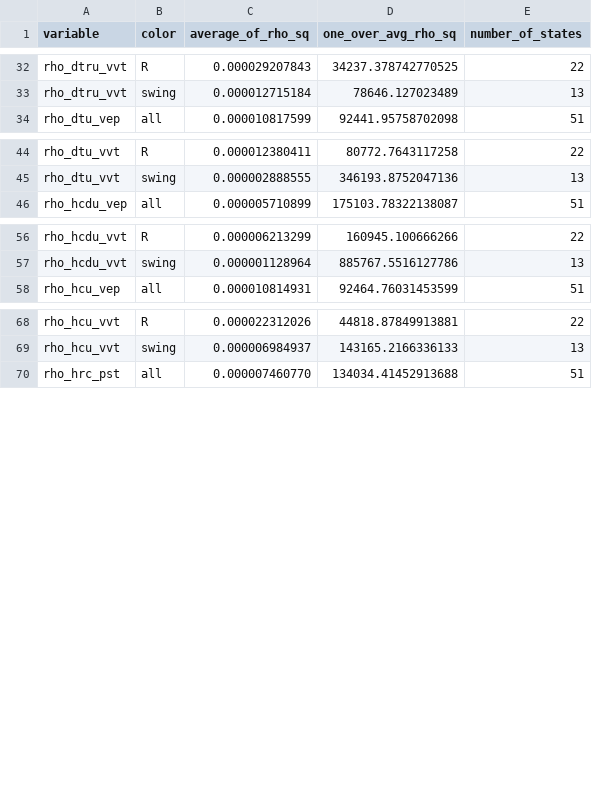
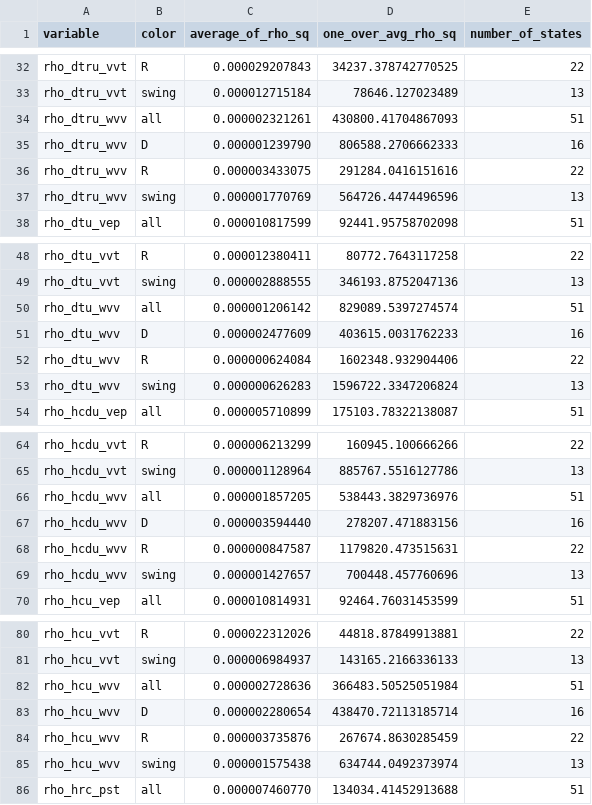
Before and after one commit to kuriwaki/poll_error, a CSV file: data/output/rho_sq_state_averages.csv, drawn as a sheet; only a part is shown, gaps mark what is left out; the diff covers the shown part only.

Commit message:
rerun from 01_read_data.Rds

```diff
--- a/data/output/rho_sq_state_averages.csv
+++ b/data/output/rho_sq_state_averages.csv
@@ -33,2 +33,6 @@ rho_dtru_vvt,R,0.000029207843,34237.378742770525,22
 rho_dtru_vvt,swing,0.000012715184,78646.127023489,13
+rho_dtru_wvv,all,0.000002321261,430800.41704867093,51
+rho_dtru_wvv,D,0.000001239790,806588.2706662333,16
+rho_dtru_wvv,R,0.000003433075,291284.0416151616,22
+rho_dtru_wvv,swing,0.000001770769,564726.4474496596,13
 rho_dtu_vep,all,0.000010817599,92441.95758702098,51
@@ -45,2 +49,6 @@ rho_dtu_vvt,R,0.000012380411,80772.7643117258,22
 rho_dtu_vvt,swing,0.000002888555,346193.8752047136,13
+rho_dtu_wvv,all,0.000001206142,829089.5397274574,51
+rho_dtu_wvv,D,0.000002477609,403615.0031762233,16
+rho_dtu_wvv,R,0.000000624084,1602348.932904406,22
+rho_dtu_wvv,swing,0.000000626283,1596722.3347206824,13
 rho_hcdu_vep,all,0.000005710899,175103.78322138087,51
@@ -57,2 +65,6 @@ rho_hcdu_vvt,R,0.000006213299,160945.100666266,22
 rho_hcdu_vvt,swing,0.000001128964,885767.5516127786,13
+rho_hcdu_wvv,all,0.000001857205,538443.3829736976,51
+rho_hcdu_wvv,D,0.000003594440,278207.471883156,16
+rho_hcdu_wvv,R,0.000000847587,1179820.473515631,22
+rho_hcdu_wvv,swing,0.000001427657,700448.457760696,13
 rho_hcu_vep,all,0.000010814931,92464.76031453599,51
@@ -69,2 +81,6 @@ rho_hcu_vvt,R,0.000022312026,44818.87849913881,22
 rho_hcu_vvt,swing,0.000006984937,143165.2166336133,13
+rho_hcu_wvv,all,0.000002728636,366483.50525051984,51
+rho_hcu_wvv,D,0.000002280654,438470.72113185714,16
+rho_hcu_wvv,R,0.000003735876,267674.8630285459,22
+rho_hcu_wvv,swing,0.000001575438,634744.0492373974,13
 rho_hrc_pst,all,0.000007460770,134034.41452913688,51
```
Also changed, not shown: 16 edited cells elsewhere in this file, 7 other files.
